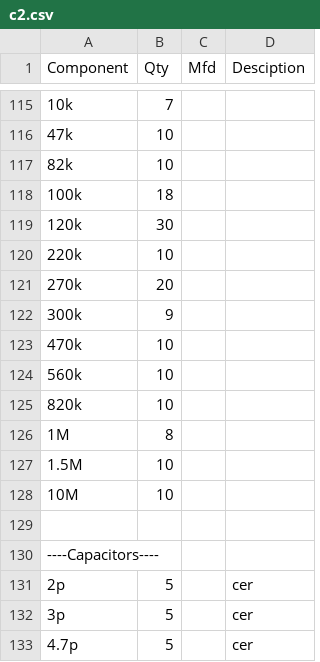
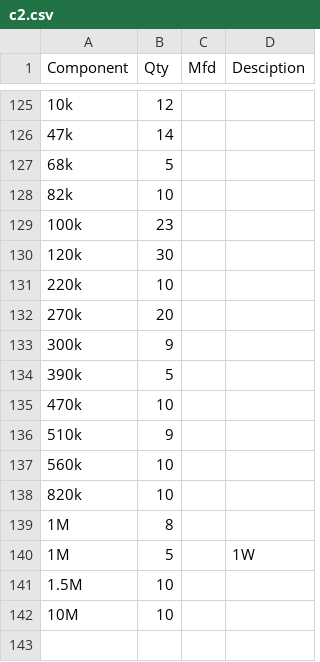
Before and after one commit to roopeshor/synced, a CSV file: c2.csv, drawn as a sheet; only a part is shown, gaps mark what is left out; the shorter side is filled out with more unchanged rows; addresses are those after the commit; the diff covers the shown part only; the diff names each change by its address in the sheet, - before the commit and + after, or states it on an @@ line.

```diff
--- a/c2.csv
+++ b/c2.csv
-B125 (Qty): 7
+B125 (Qty): 12
-B126 (Qty): 10
+B126 (Qty): 14
+row 127: 68k | 5
-B129 (Qty): 18
+B129 (Qty): 23
+row 134: 390k | 5
+row 136: 510k | 9
+row 140: 1M | 5 |  | 1W
```
Also changed, not shown: 10 added rows and 2 edited cells elsewhere in this file.
